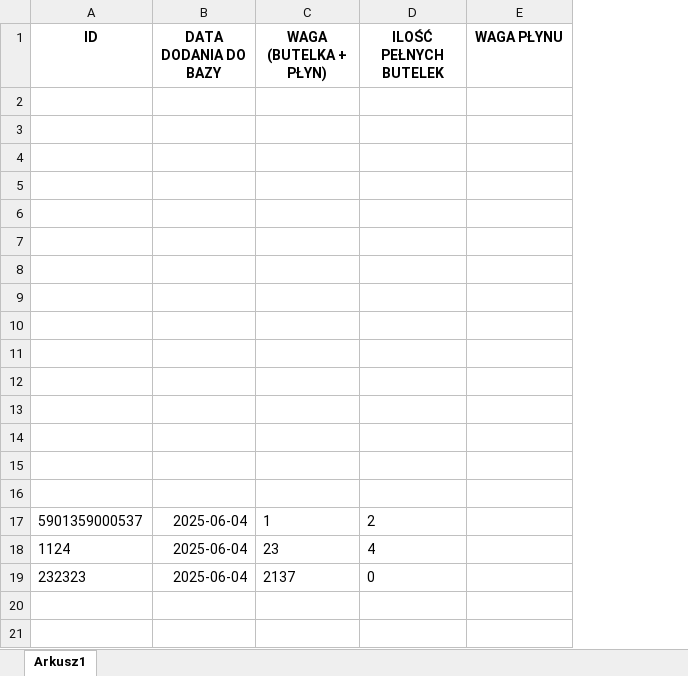
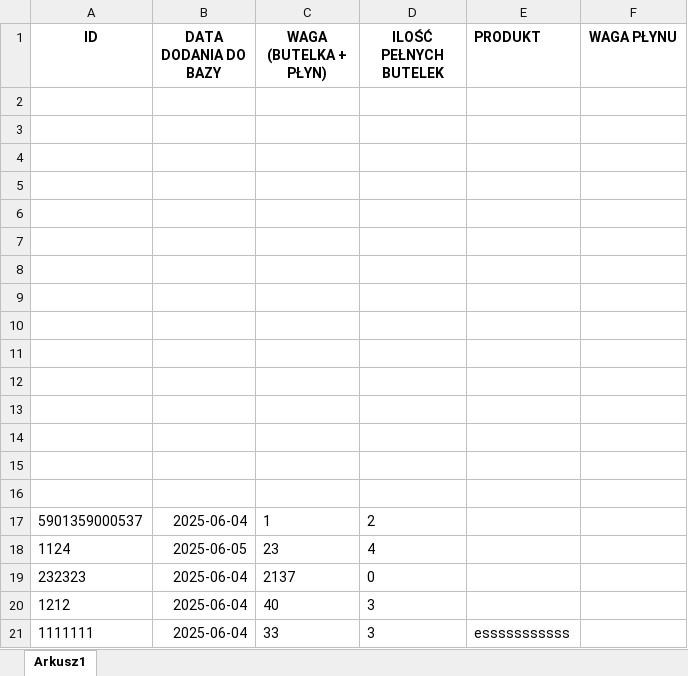
Before and after one commit to KIaudyna/Projekt-skaner-, an Excel workbook: gui/inwentaryzacja.xlsx, sheet Arkusz1, drawn as a sheet; values as stored, in another font and other column widths than the file's, no borders; the diff names each change by its address in the sheet, - before the commit and + after, or states it on an @@ line.

```diff
--- a/gui/inwentaryzacja.xlsx (sheet Arkusz1)
+++ b/gui/inwentaryzacja.xlsx (sheet Arkusz1)
+column E (PRODUKT), empty
-B18 (DATA DODANIA DO BAZY): 2025-06-04
+B18 (DATA DODANIA DO BAZY): 2025-06-05
+row 20: 1212 | 2025-06-04 | 40 | 3
+row 21: 1111111 | 2025-06-04 | 33 | 3 | esssssssssss
```
Also changed, not shown: 1 other file.
